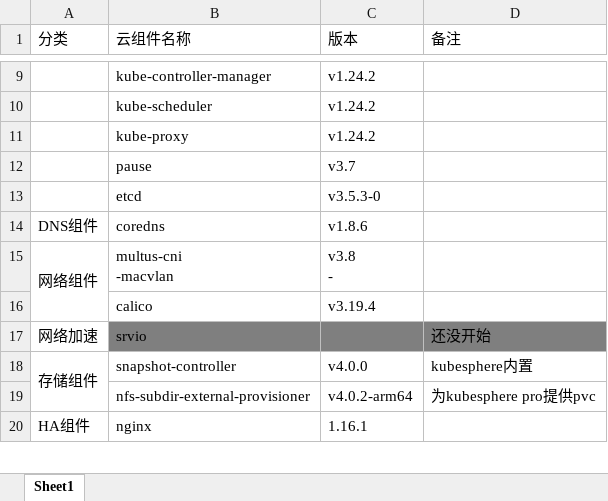
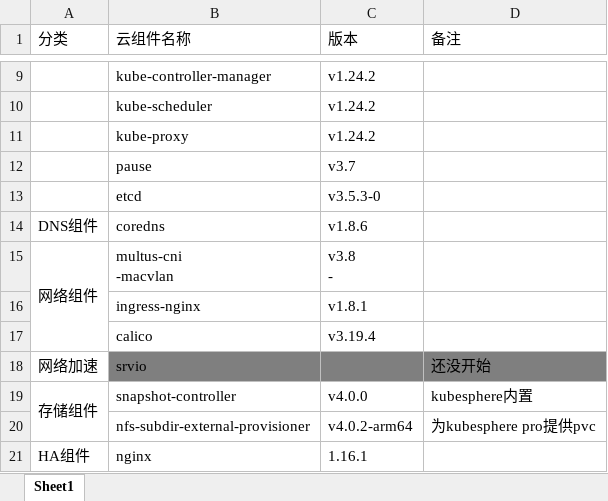
Before and after one commit to NJ-SunJiawei/kube-ansible, an Excel workbook: doc/组件表.xlsx, sheet Sheet1, drawn as a sheet; only a part is shown, gaps mark what is left out; values as stored, in another font and other column widths than the file's, no borders; the diff names each change by its address in the sheet, - before the commit and + after, or states it on an @@ line.

Commit message:
ingress commit

```diff
--- a/doc/组件表.xlsx (sheet Sheet1)
+++ b/doc/组件表.xlsx (sheet Sheet1)
+row 16:  | ingress-nginx | v1.8.1
```
Also changed, not shown: 22 other files.
